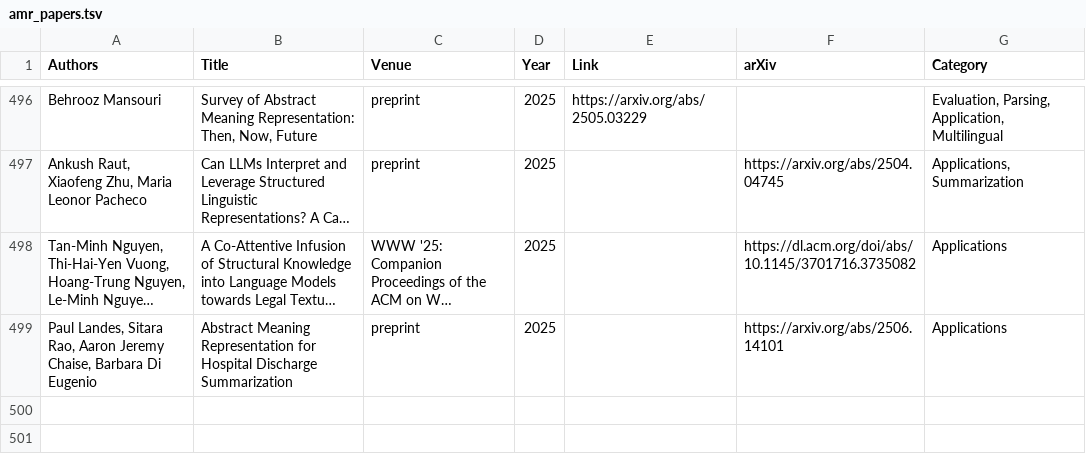
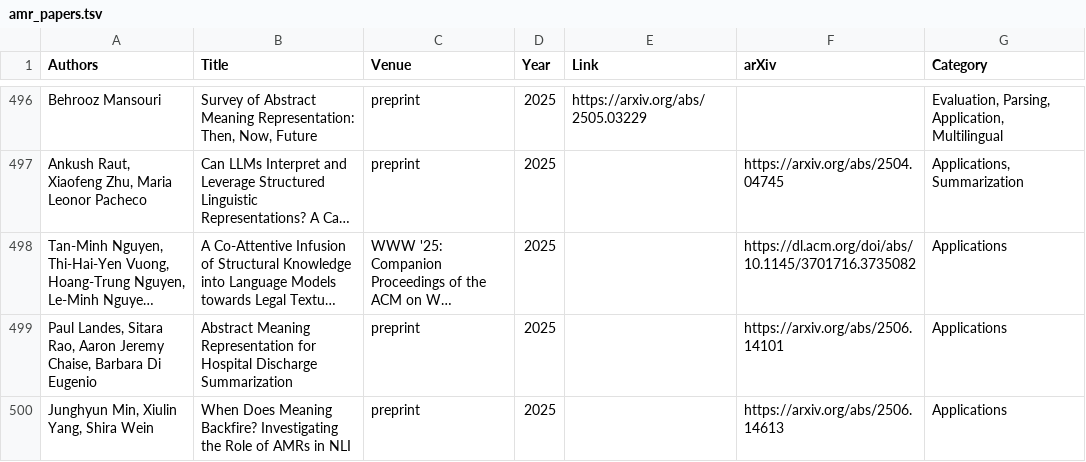
Before and after one commit to nert-nlp/AMR-Bibliography, a TSV file: data/amr_papers.tsv, drawn as a sheet; only a part is shown, gaps mark what is left out; long unchanged cells end in …; the diff names each change by its address in the sheet, - before the commit and + after, or states it on an @@ line.

Commit message:
Update amr_papers.tsv

```diff
--- a/data/amr_papers.tsv
+++ b/data/amr_papers.tsv
+row 500: Junghyun Min, Xiulin Yang, Shira Wein | When Does Meaning Backfire? Investigating the Role of AMRs in NLI | preprint | 2025 |  | https://arxiv.org/abs/2506.14613 | Applications
```
